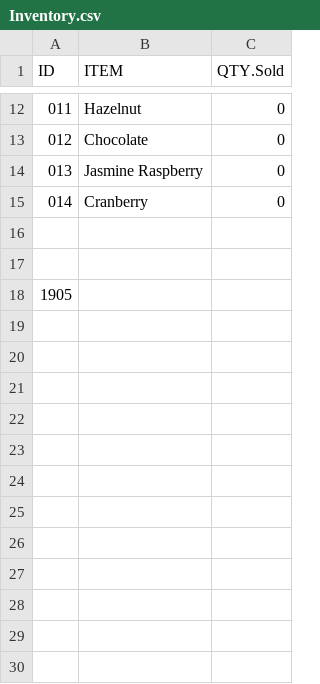
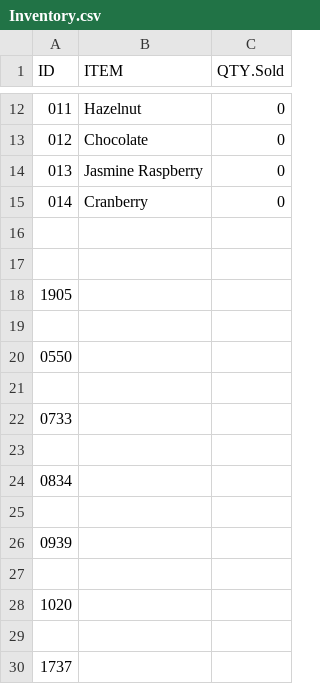
Before and after one commit to Manny7536/Billing-System, a CSV file: Inventory.csv, drawn as a sheet; only a part is shown, gaps mark what is left out.

```diff
--- a/Inventory.csv
+++ b/Inventory.csv
@@ -18 +18,13 @@ ID,ITEM,QTY.Sold
 1905
+
+0550
+
+0733
+
+0834
+
+0939
+
+1020
+
+1737
```
Also changed, not shown: report.csv, 1 other file.
